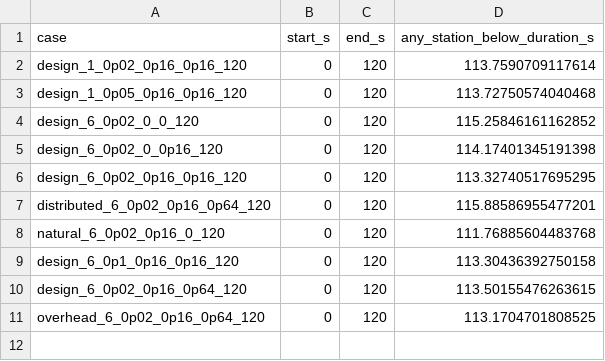
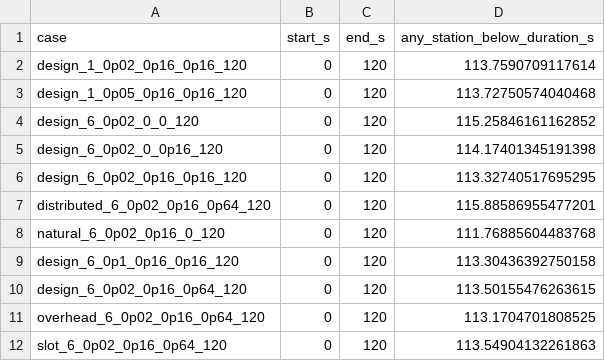
Before and after one commit to LYUml/polyu_bse3322, a CSV file: 05_Calculations/design_excursion_durations.csv, drawn as a sheet.

Commit message:
Archive complete slot exhaust simulation and equivalent-area comparison

```diff
--- a/05_Calculations/design_excursion_durations.csv
+++ b/05_Calculations/design_excursion_durations.csv
@@ -11 +11,2 @@ design_6_0p02_0p16_0p64_120,0,120,113.50155476263615
 overhead_6_0p02_0p16_0p64_120,0,120,113.1704701808525
+slot_6_0p02_0p16_0p64_120,0,120,113.54904132261863
```
Also changed, not shown: 2 other files.
